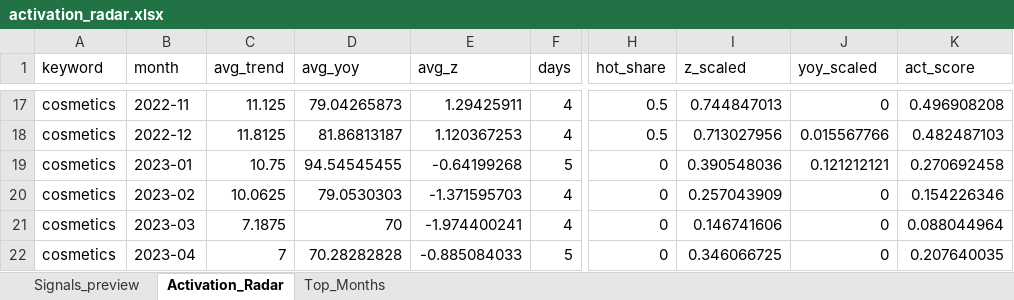
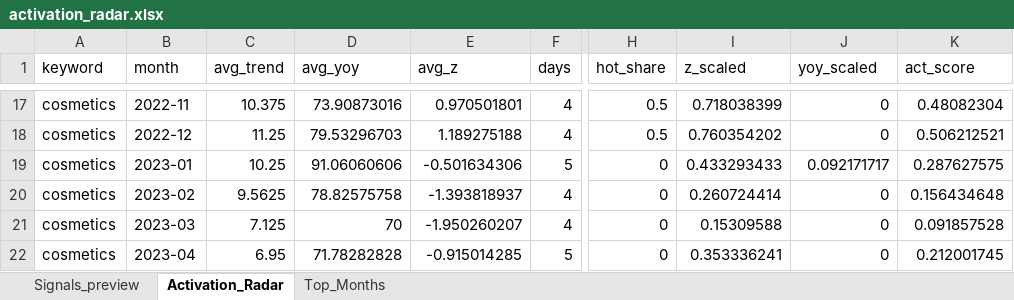
Before and after one commit to SylviaZam/Retail-Trend-Activation-Radar, an Excel workbook: reports/activation_radar.xlsx, sheet Activation_Radar, drawn as a sheet; only a part is shown, gaps mark what is left out; values as stored, in another font and other column widths than the file's, no borders; the diff covers the shown part only; the diff names each change by its address in the sheet, - before the commit and + after, or states it on an @@ line.

```diff
--- a/reports/activation_radar.xlsx (sheet Activation_Radar)
+++ b/reports/activation_radar.xlsx (sheet Activation_Radar)
-C17 (avg_trend): 11.125
+C17 (avg_trend): 10.375
-D17 (avg_yoy): 79.04265873
+D17 (avg_yoy): 73.90873016
-E17 (avg_z): 1.29425911
+E17 (avg_z): 0.970501801
-I17 (z_scaled): 0.744847013
+I17 (z_scaled): 0.718038399
-K17 (act_score): 0.496908208
+K17 (act_score): 0.48082304
-C18 (avg_trend): 11.8125
+C18 (avg_trend): 11.25
-D18 (avg_yoy): 81.86813187
+D18 (avg_yoy): 79.53296703
-E18 (avg_z): 1.120367253
+E18 (avg_z): 1.189275188
-I18 (z_scaled): 0.713027956
+I18 (z_scaled): 0.760354202
-J18 (yoy_scaled): 0.015567766
+J18 (yoy_scaled): 0
-K18 (act_score): 0.482487103
+K18 (act_score): 0.506212521
-C19 (avg_trend): 10.75
+C19 (avg_trend): 10.25
-D19 (avg_yoy): 94.54545455
+D19 (avg_yoy): 91.06060606
-E19 (avg_z): -0.64199268
+E19 (avg_z): -0.501634306
-I19 (z_scaled): 0.390548036
+I19 (z_scaled): 0.433293433
-J19 (yoy_scaled): 0.121212121
+J19 (yoy_scaled): 0.092171717
-K19 (act_score): 0.270692458
+K19 (act_score): 0.287627575
-C20 (avg_trend): 10.0625
+C20 (avg_trend): 9.5625
-D20 (avg_yoy): 79.0530303
+D20 (avg_yoy): 78.82575758
-E20 (avg_z): -1.371595703
+E20 (avg_z): -1.393818937
-I20 (z_scaled): 0.257043909
+I20 (z_scaled): 0.260724414
-K20 (act_score): 0.154226346
+K20 (act_score): 0.156434648
-C21 (avg_trend): 7.1875
+C21 (avg_trend): 7.125
-E21 (avg_z): -1.974400241
+E21 (avg_z): -1.950260207
-I21 (z_scaled): 0.146741606
+I21 (z_scaled): 0.15309588
-K21 (act_score): 0.088044964
+K21 (act_score): 0.091857528
-C22 (avg_trend): 7
+C22 (avg_trend): 6.95
-D22 (avg_yoy): 70.28282828
+D22 (avg_yoy): 71.78282828
-E22 (avg_z): -0.885084033
+E22 (avg_z): -0.915014285
-I22 (z_scaled): 0.346066725
+I22 (z_scaled): 0.353336241
-K22 (act_score): 0.207640035
+K22 (act_score): 0.212001745
```
Also changed, not shown: 1595 edited cells elsewhere in this sheet, sheet Signals_preview, sheet Top_Months, 3 other files.
